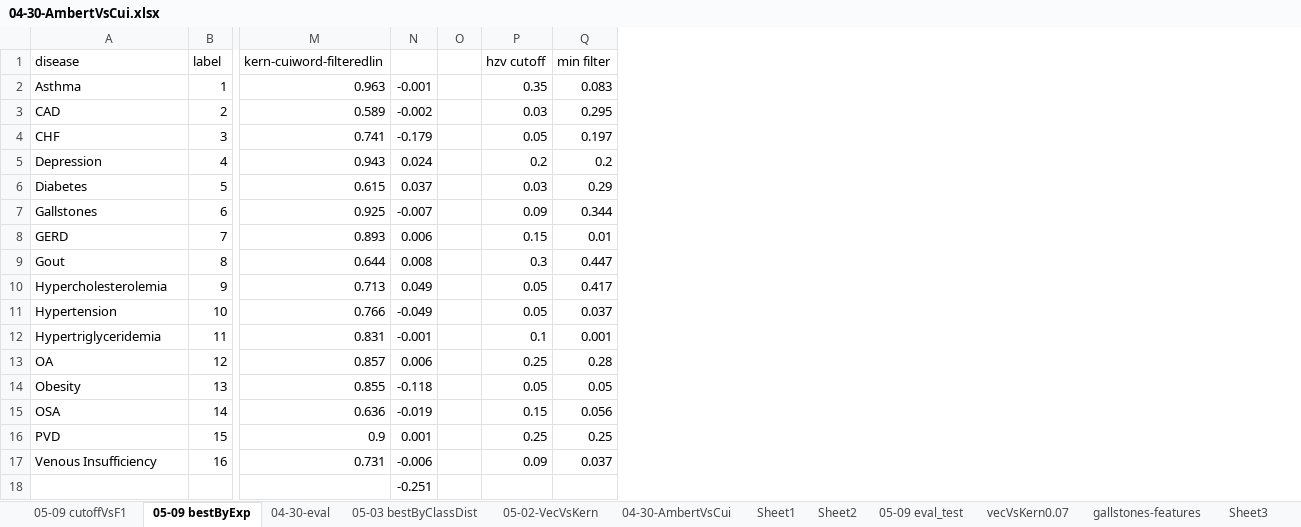
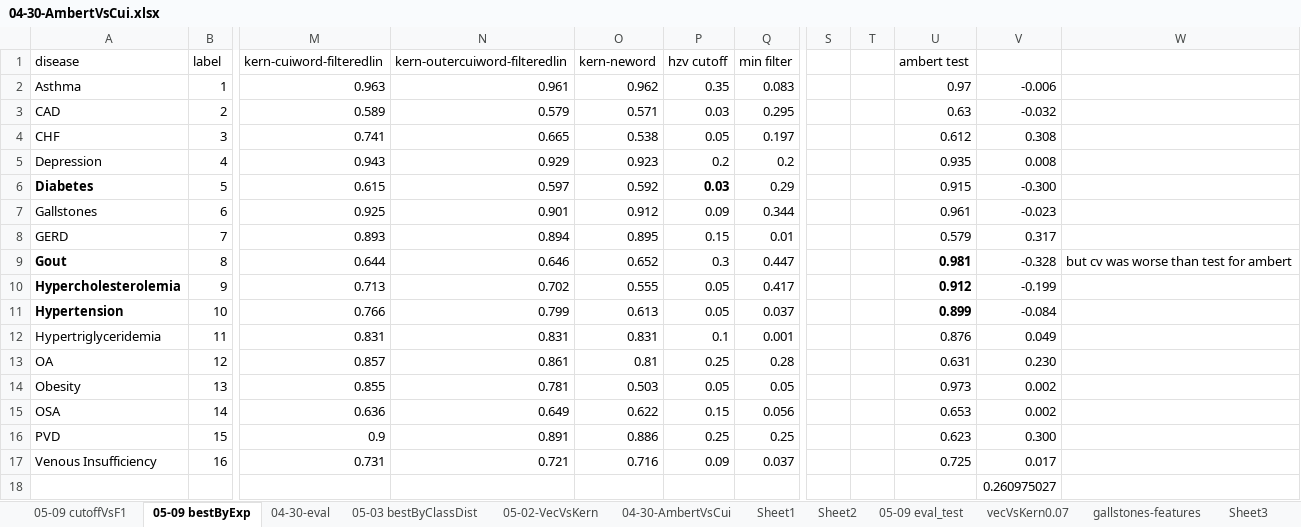
Before and after one commit to wenx999/ytex, an Excel workbook: workspace/i2b2.2008/data/04-30-AmbertVsCui.xlsx, sheet 05-09 bestByExp, drawn as a sheet; only a part is shown, gaps mark what is left out; values as stored, in another font and other column widths than the file's, no borders; removed rows and columns are numbered as before the commit, all else as after; the diff names each change by its address in the sheet, - before the commit and + after, or states it on an @@ line.

```diff
--- a/workspace/i2b2.2008/data/04-30-AmbertVsCui.xlsx (sheet 05-09 bestByExp)
+++ b/workspace/i2b2.2008/data/04-30-AmbertVsCui.xlsx (sheet 05-09 bestByExp)
-column N, rows 2-18: -0.001 | -0.002 | -0.179 | 0.024 | 0.037 | -0.007 | 0.006 | 0.008 | 0.049 | -0.049 | -0.001 | 0.006 | -0.118 | -0.019 | 0.001 | -0.006 | -0.251
-column O, empty
+column N (kern-outercuiword-filteredlin), rows 2-17: 0.961 | 0.579 | 0.665 | 0.929 | 0.597 | 0.901 | 0.894 | 0.646 | 0.702 | 0.799 | 0.831 | 0.861 | 0.781 | 0.649 | 0.891 | 0.721
+column O (kern-neword), rows 2-17: 0.962 | 0.571 | 0.538 | 0.923 | 0.592 | 0.912 | 0.895 | 0.652 | 0.555 | 0.613 | 0.831 | 0.81 | 0.503 | 0.622 | 0.886 | 0.716
+column S, empty
+column T, empty
+column U (ambert test), rows 2-17: 0.97 | 0.63 | 0.612 | 0.935 | 0.915 | 0.961 | 0.579 | 0.981 | 0.912 | 0.899 | 0.876 | 0.631 | 0.973 | 0.653 | 0.623 | 0.725
+column V, rows 2-18: -0.006 | -0.032 | 0.308 | 0.008 | -0.300 | -0.023 | 0.317 | -0.328 | -0.199 | -0.084 | 0.049 | 0.230 | 0.002 | 0.002 | 0.300 | 0.017 | 0.260975027
+column W, row 9: but cv was worse than test for ambert
-A6 bold: off
+A6 bold: on
-P6 bold: off
+P6 bold: on
-A9:A11 bold: off
+A9:A11 bold: on
```
Also changed, not shown: sheet 05-09 eval_test, other sheet tabs, charts or pictures, 12 other files.
